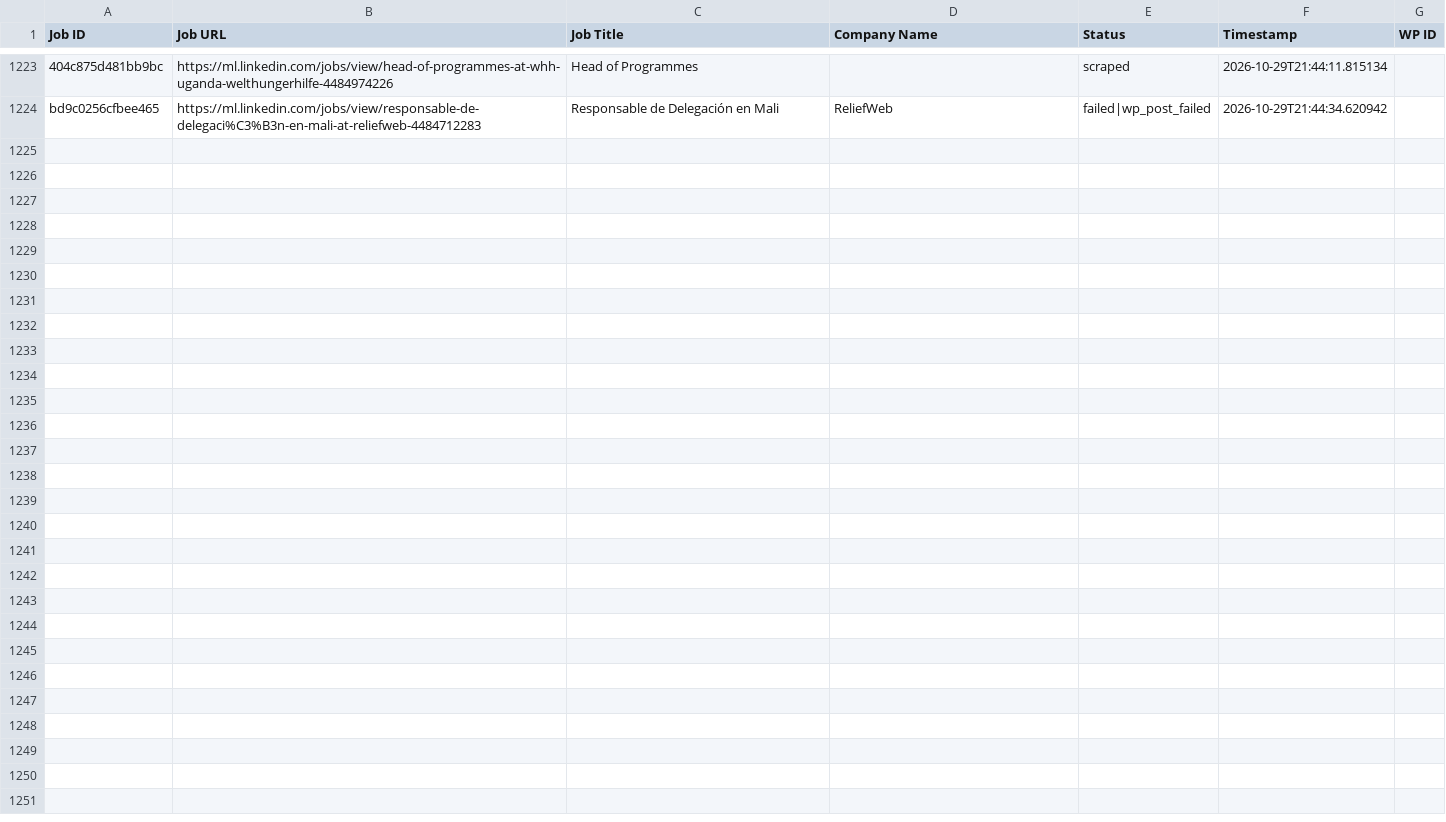
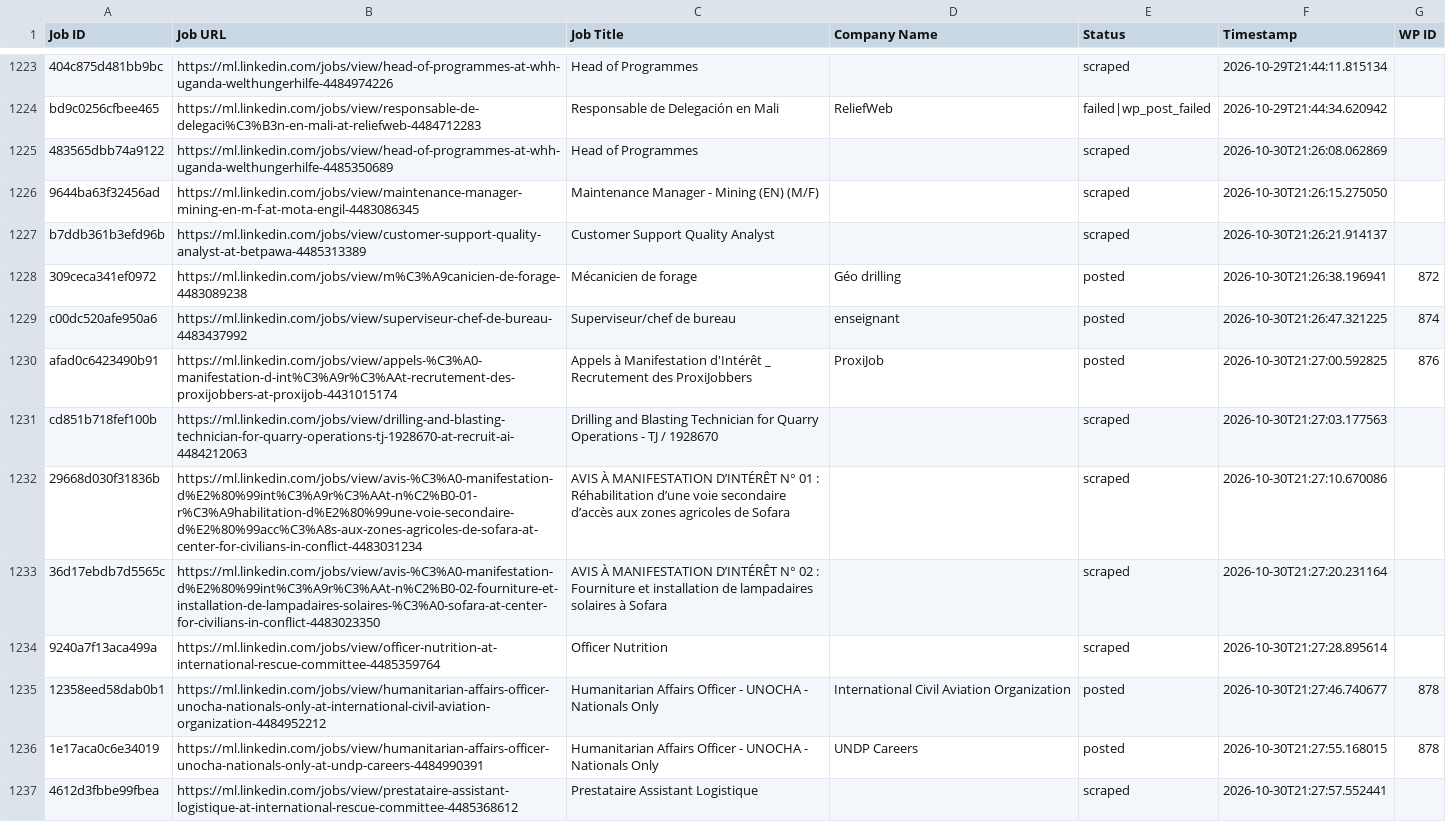
Before and after one commit to innovationinc2000/ml, a CSV file: processed_jobs.csv, drawn as a sheet; only a part is shown, gaps mark what is left out; the diff names each change by its address in the sheet, - before the commit and + after, or states it on an @@ line.

```diff
--- a/processed_jobs.csv
+++ b/processed_jobs.csv
+row 1225: 483565dbb74a9122 | https://ml.linkedin.com/jobs/view/head-of-programmes-at-whh-uganda-welthungerhilfe-4485350689 | Head of Programmes |  | scraped | 2026-10-30T21:26:08.062869
+row 1226: 9644ba63f32456ad | https://ml.linkedin.com/jobs/view/maintenance-manager-mining-en-m-f-at-mota-engil-4483086345 | Maintenance Manager - Mining (EN) (M/F) |  | scraped | 2026-10-30T21:26:15.275050
+row 1227: b7ddb361b3efd96b | https://ml.linkedin.com/jobs/view/customer-support-quality-analyst-at-betpawa-4485313389 | Customer Support Quality Analyst |  | scraped | 2026-10-30T21:26:21.914137
+row 1228: 309ceca341ef0972 | https://ml.linkedin.com/jobs/view/m%C3%A9canicien-de-forage-4483089238 | Mécanicien de forage | Géo drilling | posted | 2026-10-30T21:26:38.196941 | 872
+row 1229: c00dc520afe950a6 | https://ml.linkedin.com/jobs/view/superviseur-chef-de-bureau-4483437992 | Superviseur/chef de bureau | enseignant | posted | 2026-10-30T21:26:47.321225 | 874
+row 1230: afad0c6423490b91 | https://ml.linkedin.com/jobs/view/appels-%C3%A0-manifestation-d-int%C3%A9r%C3%AAt-recrutement-des-proxijobbers-at-proxijob-4431015174 | Appels à Manifestation d'Intérêt _ Recrutement des ProxiJobbers | ProxiJob | posted | 2026-10-30T21:27:00.592825 | 876
+row 1231: cd851b718fef100b | https://ml.linkedin.com/jobs/view/drilling-and-blasting-technician-for-quarry-operations-tj-1928670-at-recruit-ai-4484212063 | Drilling and Blasting Technician for Quarry Operations - TJ / 1928670 |  | scraped | 2026-10-30T21:27:03.177563
+row 1232: 29668d030f31836b | https://ml.linkedin.com/jobs/view/avis-%C3%A0-manifestation-d%E2%80%99int%C3%A9r%C3%AAt-n%C2%B0-01-r%C3%A9habilitation-d%E2%80%99une-voie-secondaire-d%E2%80%99acc%C3%A8s-aux-zones-agricoles-de-sofara-at-center-for-civilians-in-conflict-4483031234 | AVIS À MANIFESTATION D’INTÉRÊT N° 01 : Réhabilitation d’une voie secondaire d’accès aux zones agricoles de Sofara |  | scraped | 2026-10-30T21:27:10.670086
+row 1233: 36d17ebdb7d5565c | https://ml.linkedin.com/jobs/view/avis-%C3%A0-manifestation-d%E2%80%99int%C3%A9r%C3%AAt-n%C2%B0-02-fourniture-et-installation-de-lampadaires-solaires-%C3%A0-sofara-at-center-for-civilians-in-conflict-4483023350 | AVIS À MANIFESTATION D’INTÉRÊT N° 02 : Fourniture et installation de lampadaires solaires à Sofara |  | scraped | 2026-10-30T21:27:20.231164
+row 1234: 9240a7f13aca499a | https://ml.linkedin.com/jobs/view/officer-nutrition-at-international-rescue-committee-4485359764 | Officer Nutrition |  | scraped | 2026-10-30T21:27:28.895614
+row 1235: 12358eed58dab0b1 | https://ml.linkedin.com/jobs/view/humanitarian-affairs-officer-unocha-nationals-only-at-international-civil-aviation-organization-4484952212 | Humanitarian Affairs Officer - UNOCHA - Nationals Only | International Civil Aviation Organization | posted | 2026-10-30T21:27:46.740677 | 878
+row 1236: 1e17aca0c6e34019 | https://ml.linkedin.com/jobs/view/humanitarian-affairs-officer-unocha-nationals-only-at-undp-careers-4484990391 | Humanitarian Affairs Officer - UNOCHA - Nationals Only | UNDP Careers | posted | 2026-10-30T21:27:55.168015 | 878
+row 1237: 4612d3fbbe99fbea | https://ml.linkedin.com/jobs/view/prestataire-assistant-logistique-at-international-rescue-committee-4485368612 | Prestataire Assistant Logistique |  | scraped | 2026-10-30T21:27:57.552441
```
